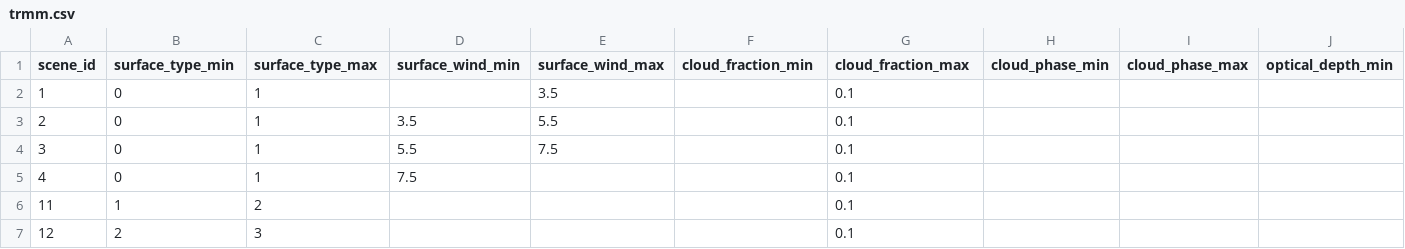
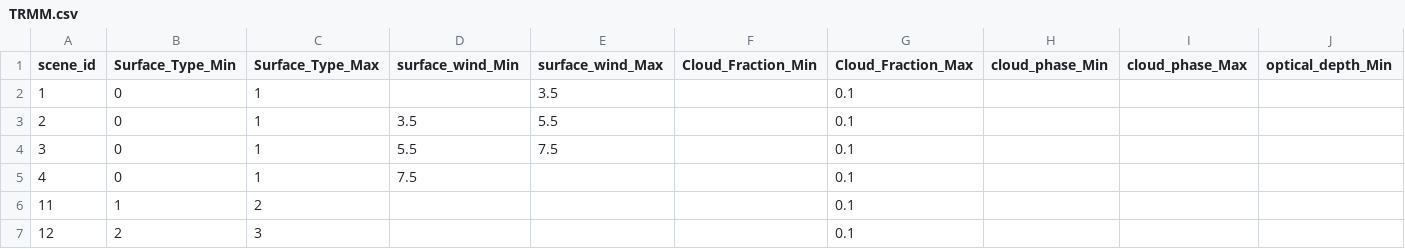
Before and after one commit to LASP-Libera/libera_utils, a CSV file: libera_utils/data/scene_definitions/TRMM.csv (was libera_utils/data/scene_definitions/trmm.csv), drawn as a sheet; only a part is shown; the diff covers the shown part only; the diff names each change by its address in the sheet, - before the commit and + after, or states it on an @@ line.

```diff
--- a/libera_utils/data/scene_definitions/trmm.csv
+++ b/libera_utils/data/scene_definitions/TRMM.csv
-B1: surface_type_min
+B1: Surface_Type_Min
-C1: surface_type_max
+C1: Surface_Type_Max
-D1: surface_wind_min
+D1: surface_wind_Min
-E1: surface_wind_max
+E1: surface_wind_Max
-F1: cloud_fraction_min
+F1: Cloud_Fraction_Min
-G1: cloud_fraction_max
+G1: Cloud_Fraction_Max
-H1: cloud_phase_min
+H1: cloud_phase_Min
-I1: cloud_phase_max
+I1: cloud_phase_Max
-J1: optical_depth_min
+J1: optical_depth_Min
```
Also changed, not shown: 7 edited cells elsewhere in this file, 57 other files.
